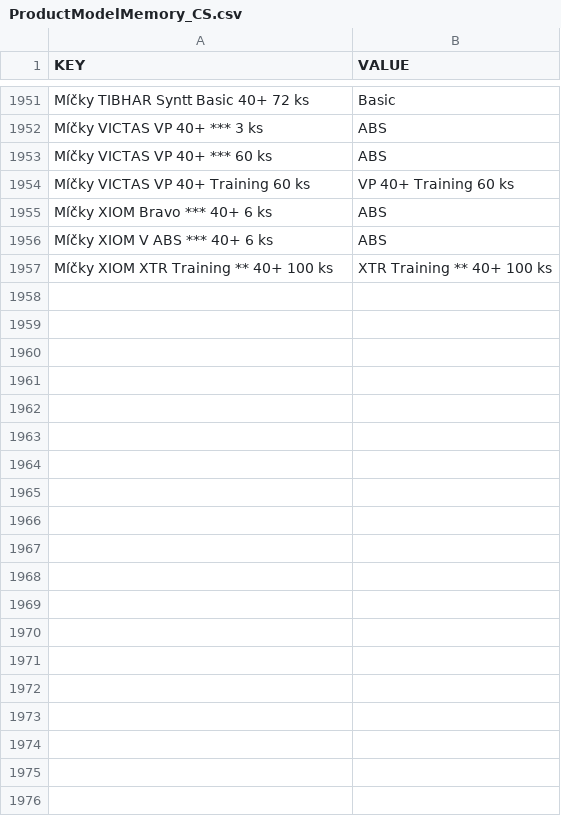
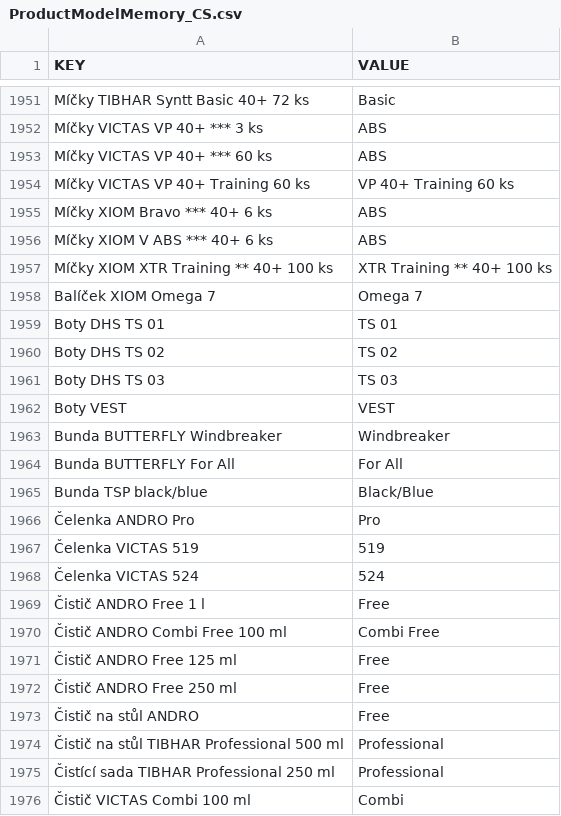
Before and after one commit to DannyJPN/PingPongEshopScraping, a CSV file: desaka_unifier/Memory/ProductModelMemory_CS.csv, drawn as a sheet; only a part is shown, gaps mark what is left out; the diff covers the shown part only.

```diff
--- a/desaka_unifier/Memory/ProductModelMemory_CS.csv
+++ b/desaka_unifier/Memory/ProductModelMemory_CS.csv
@@ -1957 +1957,20 @@
 "Míčky XIOM XTR Training ** 40+ 100 ks","XTR Training ** 40+ 100 ks"
+"Balíček XIOM Omega 7","Omega 7"
+"Boty DHS TS 01","TS 01"
+"Boty DHS TS 02","TS 02"
+"Boty DHS TS 03","TS 03"
+"Boty VEST","VEST"
+"Bunda BUTTERFLY Windbreaker","Windbreaker"
+"Bunda BUTTERFLY For All","For All"
+"Bunda TSP black/blue","Black/Blue"
+"Čelenka ANDRO Pro","Pro"
+"Čelenka VICTAS 519","519"
+"Čelenka VICTAS 524","524"
+"Čistič ANDRO Free 1 l","Free"
+"Čistič ANDRO Combi Free 100 ml","Combi Free"
+"Čistič ANDRO Free 125 ml","Free"
+"Čistič ANDRO Free 250 ml","Free"
+"Čistič na stůl ANDRO","Free"
+"Čistič na stůl TIBHAR Professional 500 ml","Professional"
+"Čistící sada TIBHAR Professional 250 ml","Professional"
+"Čistič VICTAS Combi 100 ml","Combi"
```
Also changed, not shown: 29 added rows elsewhere in this file.
